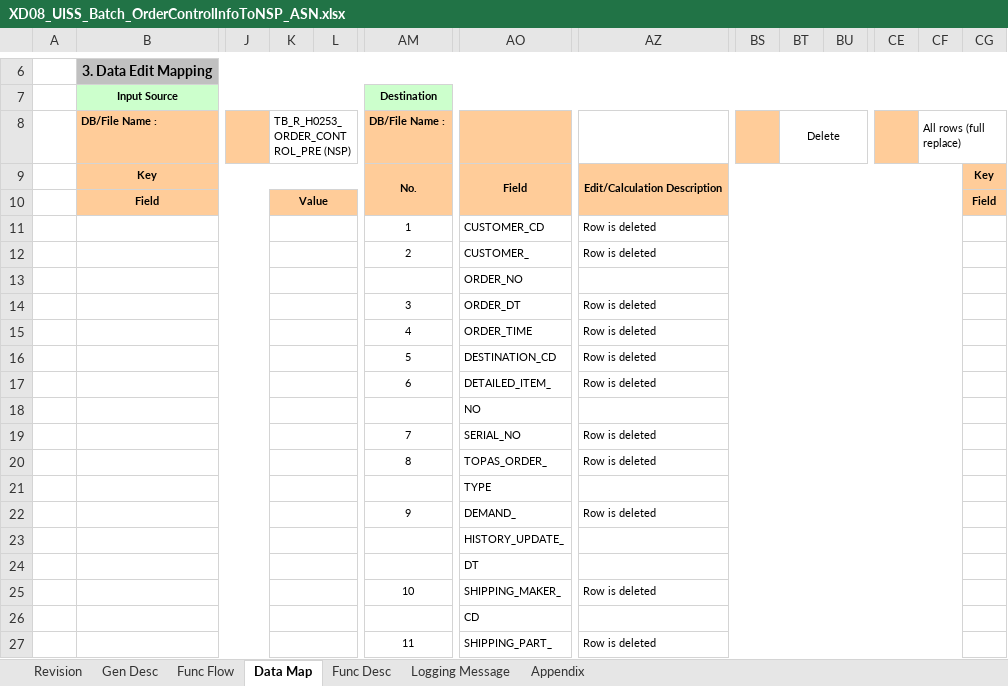
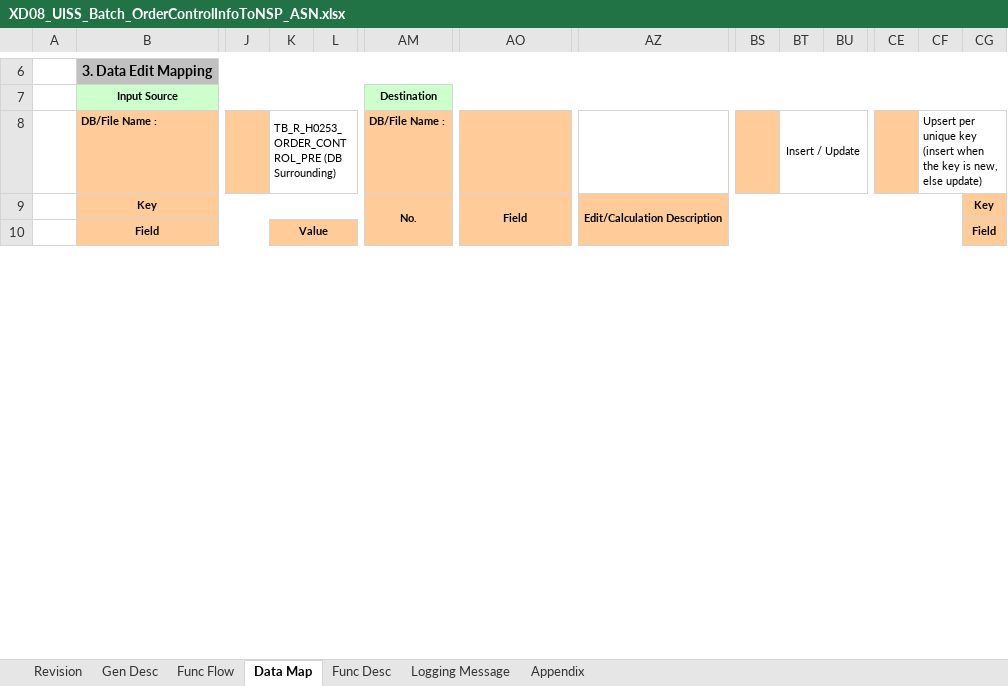
Before and after one commit to ivanrayhannn/crossdockpoc, an Excel workbook: deliverables/function_list_v2/uiss/XD08_UISS_Batch_OrderControlInfoToNSP_ASN.xlsx, sheet Data Map, drawn as a sheet; only a part is shown, gaps mark what is left out; values as stored, in another font and other column widths than the file's, no borders; removed rows and columns are numbered as before the commit, all else as after; rows hold the shown columns only; the diff covers the shown part only; the diff names each change by its address in the sheet, - before the commit and + after, or states it on an @@ line.

```diff
--- a/deliverables/function_list_v2/uiss/XD08_UISS_Batch_OrderControlInfoToNSP_ASN.xlsx (sheet Data Map)
+++ b/deliverables/function_list_v2/uiss/XD08_UISS_Batch_OrderControlInfoToNSP_ASN.xlsx (sheet Data Map)
-K8: TB_R_H0253_ORDER_CONTROL_PRE (NSP)
+K8: TB_R_H0253_ORDER_CONTROL_PRE (DB Surrounding)
-BT8: Delete
+BT8: Insert / Update
-CF8: All rows (full replace)
+CF8: Upsert per unique key (insert when the key is new, else update)
-row 11:  |  |  |  |  | 1 | CUSTOMER_CD | Row is deleted
-row 12:  |  |  |  |  | 2 | CUSTOMER_ | Row is deleted
-row 13:  |  |  |  |  |  | ORDER_NO
-row 14:  |  |  |  |  | 3 | ORDER_DT | Row is deleted
-row 15:  |  |  |  |  | 4 | ORDER_TIME | Row is deleted
-row 16:  |  |  |  |  | 5 | DESTINATION_CD | Row is deleted
-row 17:  |  |  |  |  | 6 | DETAILED_ITEM_ | Row is deleted
-row 18:  |  |  |  |  |  | NO
-row 19:  |  |  |  |  | 7 | SERIAL_NO | Row is deleted
-row 20:  |  |  |  |  | 8 | TOPAS_ORDER_ | Row is deleted
-row 21:  |  |  |  |  |  | TYPE
-row 22:  |  |  |  |  | 9 | DEMAND_ | Row is deleted
-row 23:  |  |  |  |  |  | HISTORY_UPDATE_
-row 24:  |  |  |  |  |  | DT
-row 25:  |  |  |  |  | 10 | SHIPPING_MAKER_ | Row is deleted
-row 26:  |  |  |  |  |  | CD
-row 27:  |  |  |  |  | 11 | SHIPPING_PART_ | Row is deleted
```
Also changed, not shown: other rows of this sheet, sheet Gen Desc, sheet Func Flow, sheet Logging Message, sheet Appendix, sheet Func Desc, charts or pictures, deliverables/function_list_v2/uiss/XD06_UISS_Batch_IFCrossDockMasterToGTOPAS.xlsx, deliverables/function_list_v2/uiss/XD07_UISS_Batch_IFCrossDockMasterToAPPOLE.xlsx, 35 other files.
